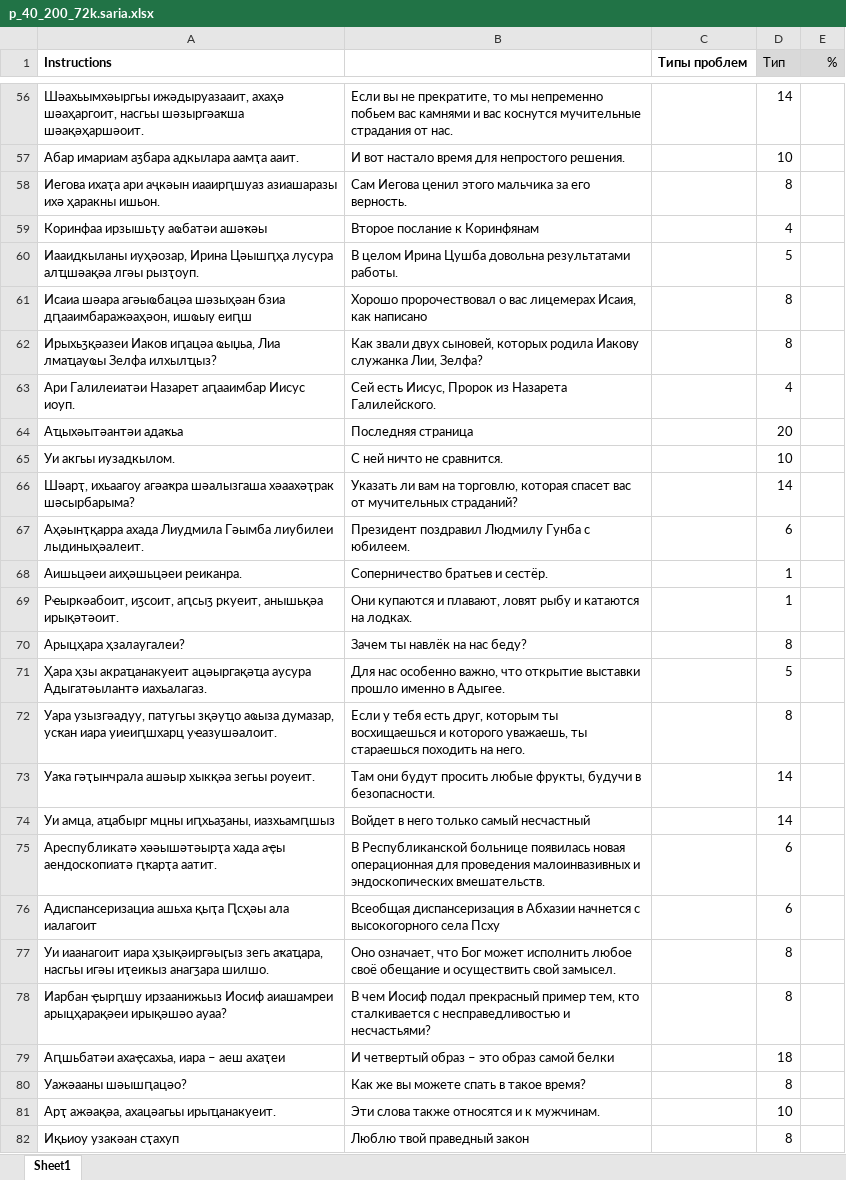
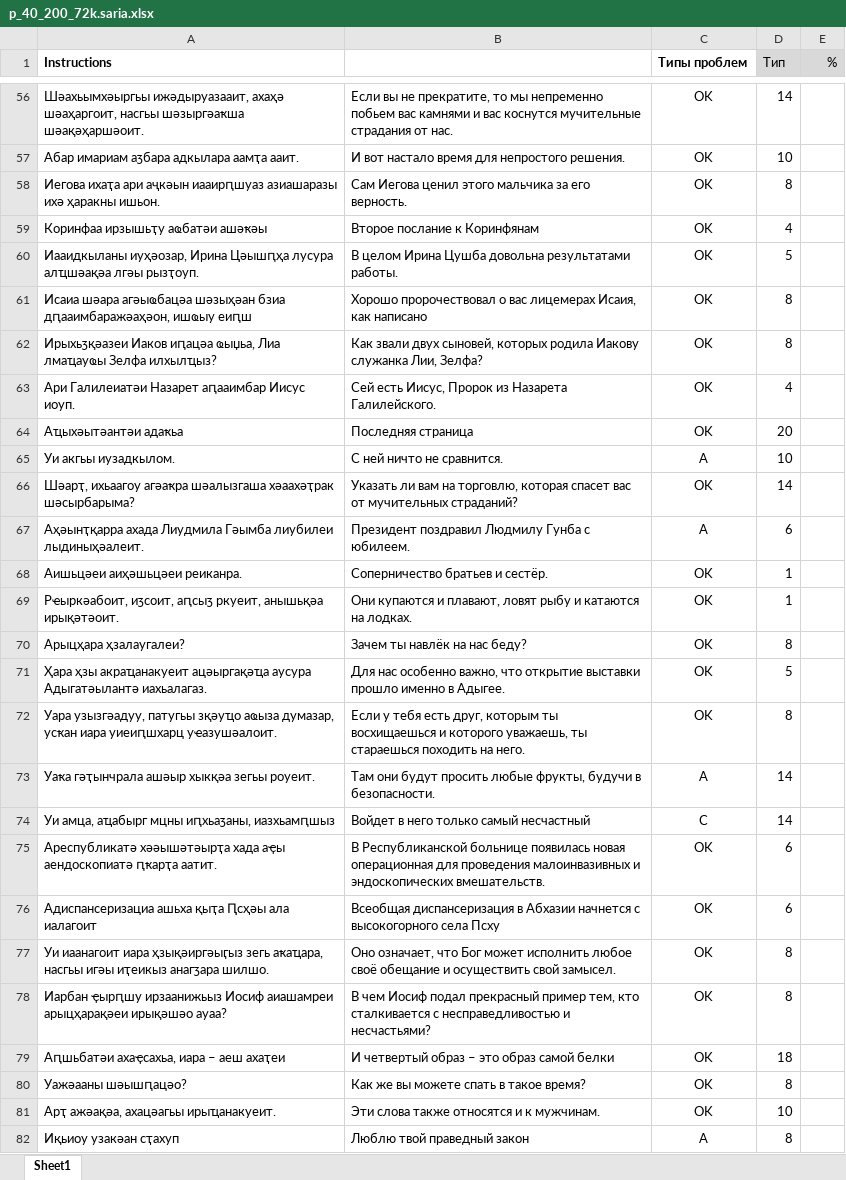
Before and after one commit to danielinux7/anana, an Excel workbook: nmt/астатистика/p_40_200_72k.saria.xlsx, sheet Sheet1, drawn as a sheet; only a part is shown, gaps mark what is left out; values as stored, in another font and other column widths than the file's, no borders; charts and pictures and conditional formats not drawn; the diff covers the shown part only; the diff names each change by its address in the sheet, - before the commit and + after, or states it on an @@ line.

```diff
--- a/nmt/астатистика/p_40_200_72k.saria.xlsx (sheet Sheet1)
+++ b/nmt/астатистика/p_40_200_72k.saria.xlsx (sheet Sheet1)
-C56:C64 (Типы проблем): (empty)
+C56:C64 (Типы проблем): OK
-C65 (Типы проблем): (empty)
+C65 (Типы проблем): A
-C66 (Типы проблем): (empty)
+C66 (Типы проблем): OK
-C67 (Типы проблем): (empty)
+C67 (Типы проблем): A
-C68:C72 (Типы проблем): (empty)
+C68:C72 (Типы проблем): OK
-C73 (Типы проблем): (empty)
+C73 (Типы проблем): A
-C74 (Типы проблем): (empty)
+C74 (Типы проблем): C
-C75:C81 (Типы проблем): (empty)
+C75:C81 (Типы проблем): OK
-C82 (Типы проблем): (empty)
+C82 (Типы проблем): A
```
Also changed, not shown: 227 edited cells elsewhere in this sheet, charts or pictures, 1 other file.
